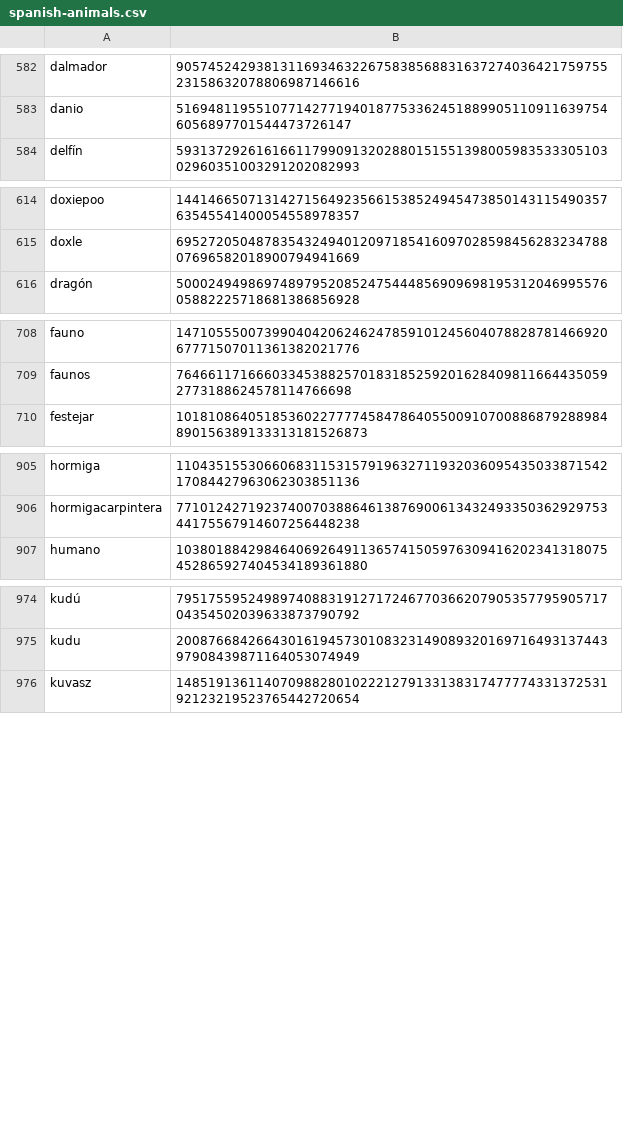
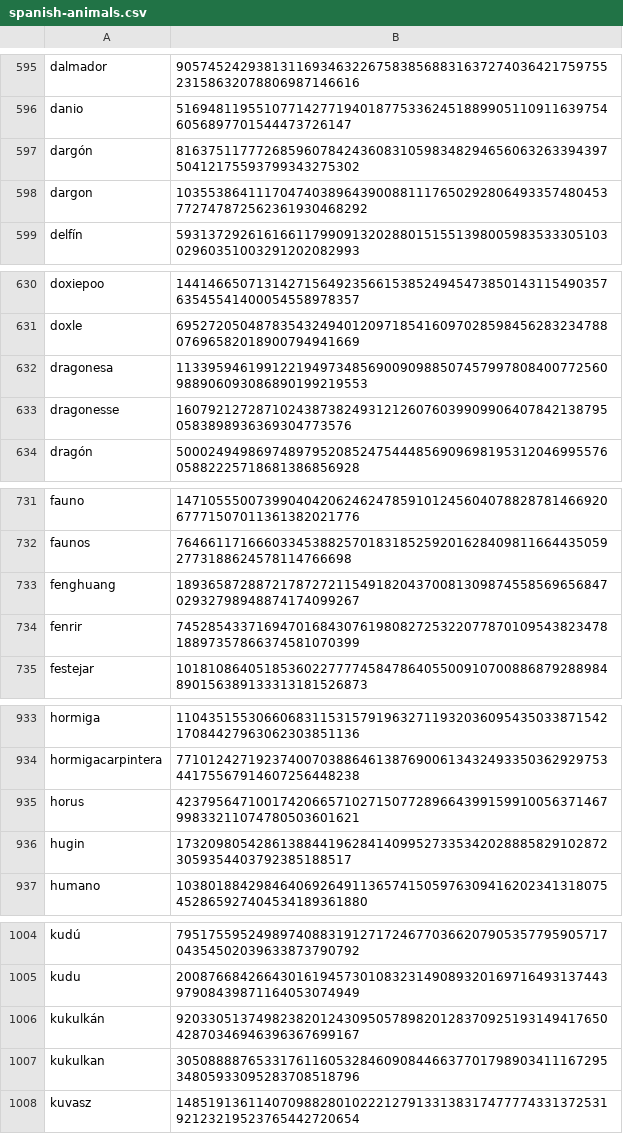
Before and after one commit to Zimtente/ens-collections, a CSV file: collections/spanish-animals.csv, drawn as a sheet; only a part is shown, gaps mark what is left out; the diff covers the shown part only; the diff names each change by its address in the sheet, - before the commit and + after, or states it on an @@ line.

```diff
--- a/collections/spanish-animals.csv
+++ b/collections/spanish-animals.csv
+row 597: dargón | 81637511777268596078424360831059834829465606326339439750412175593799343275302
+row 598: dargon | 103553864111704740389643900881117650292806493357480453772747872562361930468292
+row 632: dragonesa | 113395946199122194973485690090988507457997808400772560988906093086890199219553
+row 633: dragonesse | 1607921272871024387382493121260760399099064078421387950583898936369304773576
+row 733: fenghuang | 18936587288721787272115491820437008130987455856965684702932798948874174099267
+row 734: fenrir | 74528543371694701684307619808272532207787010954382347818897357866374581070399
+row 935: horus | 42379564710017420665710271507728966439915991005637146799833211074780503601621
+row 936: hugin | 1732098054286138844196284140995273353420288858291028723059354403792385188517
+row 1006: kukulkán | 92033051374982382012430950578982012837092519314941765042870346946396367699167
+row 1007: kukulkan | 30508888765331761160532846090844663770179890341116729534805933095283708518796
```
Also changed, not shown: 52 added rows elsewhere in this file.
